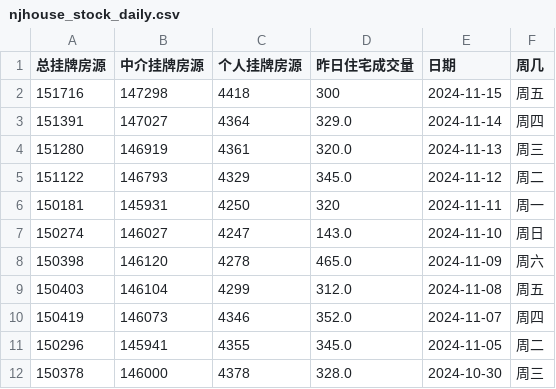
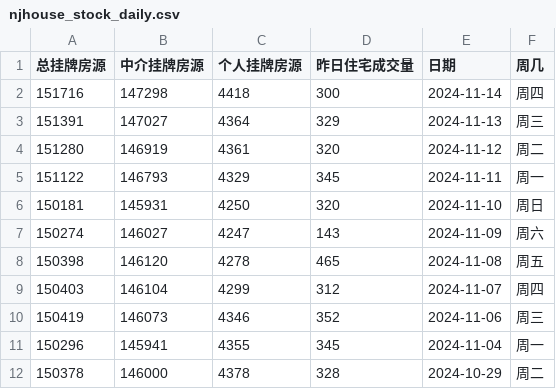
Before and after one commit to Channe/njhouse, a CSV file: house_scripts/njhouse_stock_daily/njhouse_stock_daily.csv, drawn as a sheet.

Commit message:
modify njhouse stock daily csv

```diff
--- a/house_scripts/njhouse_stock_daily/njhouse_stock_daily.csv
+++ b/house_scripts/njhouse_stock_daily/njhouse_stock_daily.csv
@@ -1,12 +1,12 @@
 总挂牌房源,中介挂牌房源,个人挂牌房源,昨日住宅成交量,日期,周几
-151716,147298,4418,300,2024-11-15,周五
-151391,147027,4364,329.0,2024-11-14,周四
-151280,146919,4361,320.0,2024-11-13,周三
-151122,146793,4329,345.0,2024-11-12,周二
-150181,145931,4250,320,2024-11-11,周一
-150274,146027,4247,143.0,2024-11-10,周日
-150398,146120,4278,465.0,2024-11-09,周六
-150403,146104,4299,312.0,2024-11-08,周五
-150419,146073,4346,352.0,2024-11-07,周四
-150296,145941,4355,345.0,2024-11-05,周二
-150378,146000,4378,328.0,2024-10-30,周三
+151716,147298,4418,300,2024-11-14,周四
+151391,147027,4364,329,2024-11-13,周三
+151280,146919,4361,320,2024-11-12,周二
+151122,146793,4329,345,2024-11-11,周一
+150181,145931,4250,320,2024-11-10,周日
+150274,146027,4247,143,2024-11-09,周六
+150398,146120,4278,465,2024-11-08,周五
+150403,146104,4299,312,2024-11-07,周四
+150419,146073,4346,352,2024-11-06,周三
+150296,145941,4355,345,2024-11-04,周一
+150378,146000,4378,328,2024-10-29,周二
```
Also changed, not shown: 2 other files.
